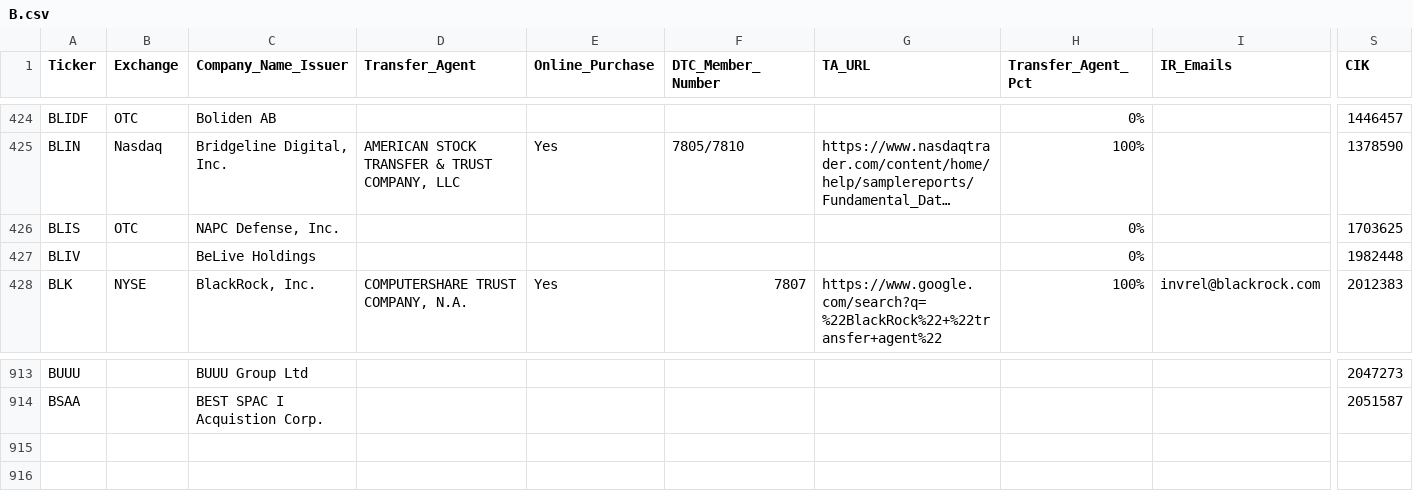
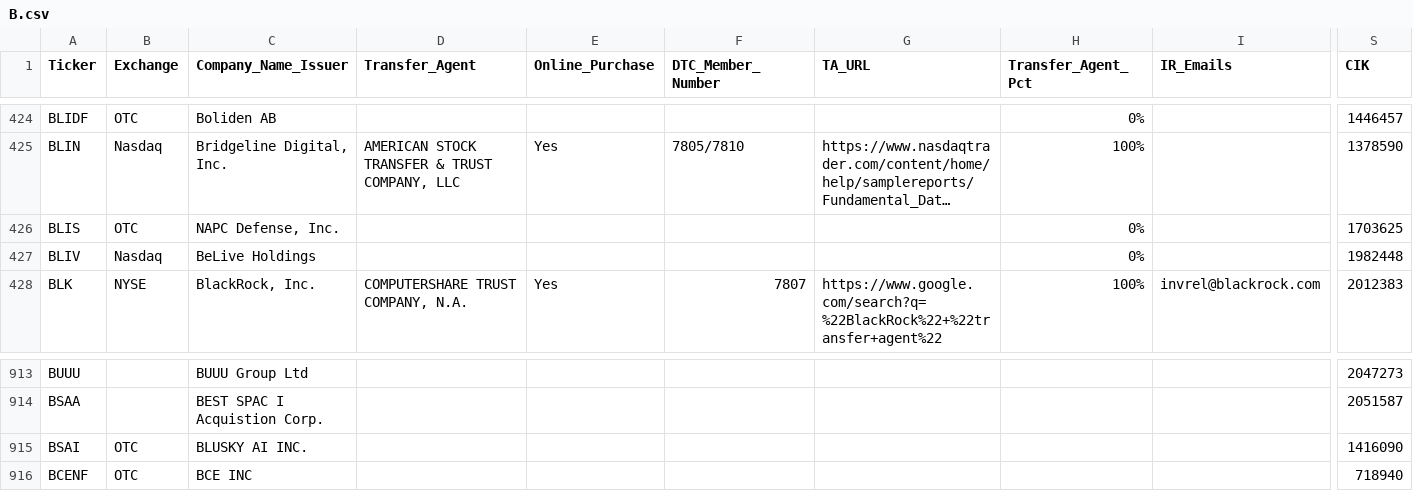
Before and after one commit to WhyDRS/Database, a CSV file: data/Issuers/Main-Database-CSV-Files/B.csv, drawn as a sheet; only a part is shown, gaps mark what is left out; long unchanged cells end in …; rows hold the shown columns only; the diff names each change by its address in the sheet, - before the commit and + after, or states it on an @@ line.

```diff
--- a/data/Issuers/Main-Database-CSV-Files/B.csv
+++ b/data/Issuers/Main-Database-CSV-Files/B.csv
-B427 (Exchange): (empty)
+B427 (Exchange): Nasdaq
+row 915: BSAI | OTC | BLUSKY AI INC. |  |  |  |  |  |  | 1416090
+row 916: BCENF | OTC | BCE INC |  |  |  |  |  |  | 718940
```
Also changed, not shown: data/Issuers/Main-Database-CSV-Files/C.csv, data/Issuers/Main-Database-CSV-Files/I.csv, 14 other files.
